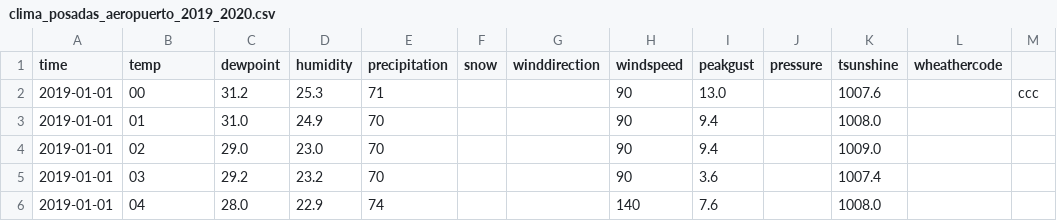
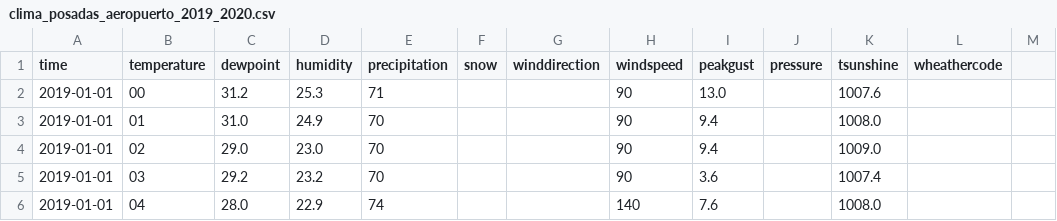
Before and after one commit to alaain04/diplodatos, a CSV file: data/clima_posadas_aeropuerto_2019_2020.csv, drawn as a sheet; only a part is shown.

Commit message:
Update clima_posadas_aeropuerto_2019_2020.csv

```diff
--- a/data/clima_posadas_aeropuerto_2019_2020.csv
+++ b/data/clima_posadas_aeropuerto_2019_2020.csv
@@ -1,3 +1,3 @@
-time,temp,dewpoint,humidity,precipitation,snow,winddirection,windspeed,peakgust,pressure,tsunshine,wheathercode
-2019-01-01,00,31.2,25.3,71,,,90,13.0,,1007.6,,ccc
+time,temperature,dewpoint,humidity,precipitation,snow,winddirection,windspeed,peakgust,pressure,tsunshine,wheathercode
+2019-01-01,00,31.2,25.3,71,,,90,13.0,,1007.6,,
 2019-01-01,01,31.0,24.9,70,,,90,9.4,,1008.0,,
```
